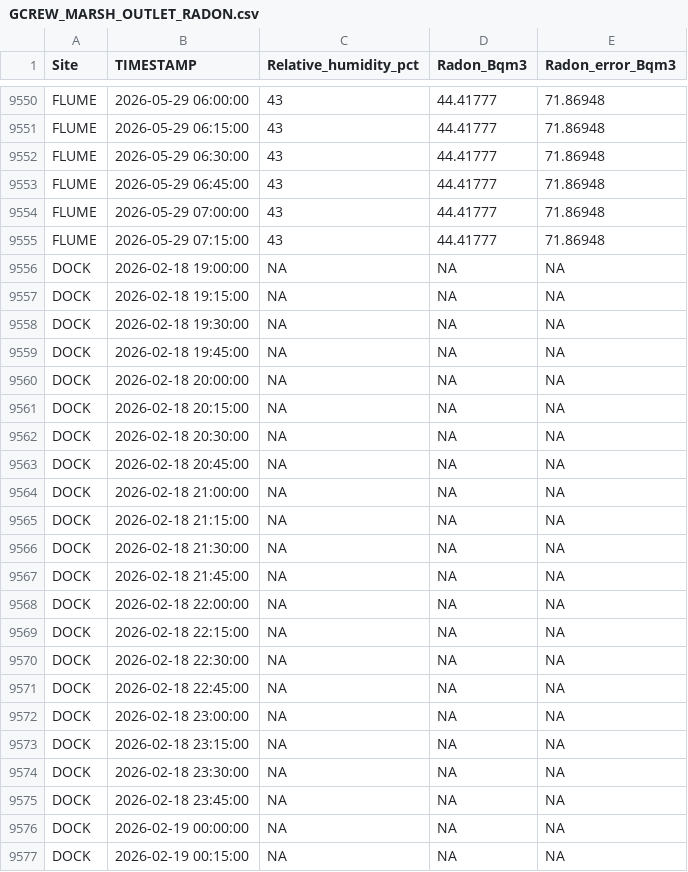
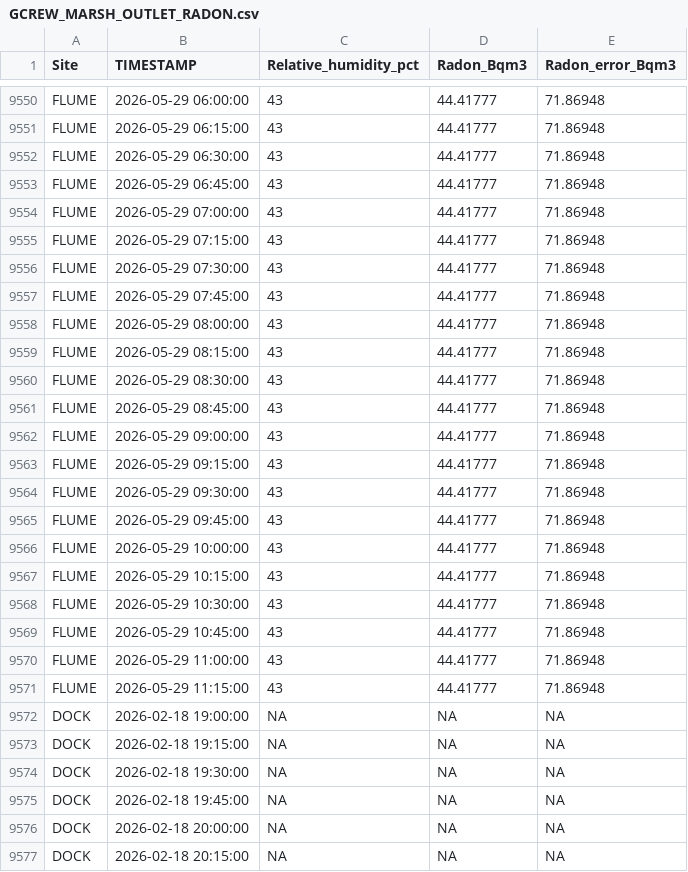
Before and after one commit to wilsonsj100/serc-lateral-flux, a CSV file: Processed_data/GCREW_MARSH_OUTLET_RADON.csv, drawn as a sheet; only a part is shown, gaps mark what is left out; the shorter side is filled out with more unchanged rows.

```diff
--- a/Processed_data/GCREW_MARSH_OUTLET_RADON.csv
+++ b/Processed_data/GCREW_MARSH_OUTLET_RADON.csv
@@ -9555,2 +9555,18 @@
 "FLUME",2026-05-29 07:15:00,43,44.41777,71.86948
+"FLUME",2026-05-29 07:30:00,43,44.41777,71.86948
+"FLUME",2026-05-29 07:45:00,43,44.41777,71.86948
+"FLUME",2026-05-29 08:00:00,43,44.41777,71.86948
+"FLUME",2026-05-29 08:15:00,43,44.41777,71.86948
+"FLUME",2026-05-29 08:30:00,43,44.41777,71.86948
+"FLUME",2026-05-29 08:45:00,43,44.41777,71.86948
+"FLUME",2026-05-29 09:00:00,43,44.41777,71.86948
+"FLUME",2026-05-29 09:15:00,43,44.41777,71.86948
+"FLUME",2026-05-29 09:30:00,43,44.41777,71.86948
+"FLUME",2026-05-29 09:45:00,43,44.41777,71.86948
+"FLUME",2026-05-29 10:00:00,43,44.41777,71.86948
+"FLUME",2026-05-29 10:15:00,43,44.41777,71.86948
+"FLUME",2026-05-29 10:30:00,43,44.41777,71.86948
+"FLUME",2026-05-29 10:45:00,43,44.41777,71.86948
+"FLUME",2026-05-29 11:00:00,43,44.41777,71.86948
+"FLUME",2026-05-29 11:15:00,43,44.41777,71.86948
 "DOCK",2026-02-18 19:00:00,NA,NA,NA
```
Also changed, not shown: 7 other files.
